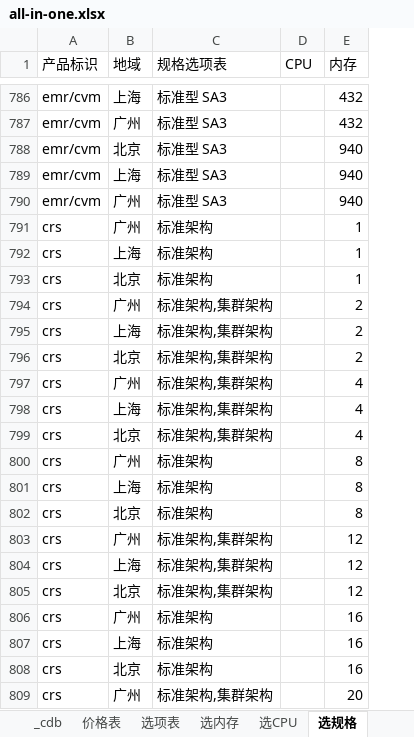
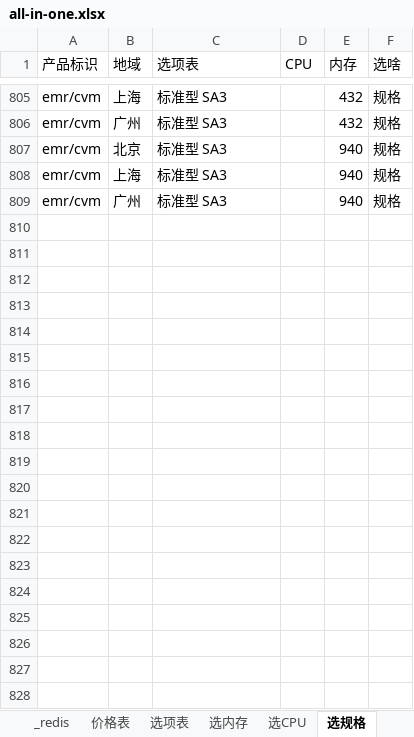
Before and after one commit to chen56/qcloud-price, an Excel workbook: data/all-in-one.xlsx, sheet 选规格, drawn as a sheet; only a part is shown, gaps mark what is left out; values as stored, in another font and other column widths than the file's, no borders; charts and pictures and table styles not drawn; removed rows and columns are numbered as before the commit, all else as after; the diff covers the shown part only; the diff names each change by its address in the sheet, - before the commit and + after, or states it on an @@ line.

```diff
--- a/data/all-in-one.xlsx (sheet 选规格)
+++ b/data/all-in-one.xlsx (sheet 选规格)
+sheet tab: _redis
+column F (选啥), rows 805-809: all 规格
-C1: 规格选项表
+C1: 选项表
-row 791: crs | 广州 | 标准架构 |  | 1
@@ row 792 moved to row 732: crs @@
-row 793: crs | 北京 | 标准架构 |  | 1
-row 794: crs | 广州 | 标准架构,集群架构 |  | 2
@@ row 795 moved to row 733: crs @@
-row 796: crs | 北京 | 标准架构,集群架构 |  | 2
-row 797: crs | 广州 | 标准架构,集群架构 |  | 4
@@ row 798 moved to row 734: crs @@
-row 799: crs | 北京 | 标准架构,集群架构 |  | 4
-row 800: crs | 广州 | 标准架构 |  | 8
@@ row 801 moved to row 735: crs @@
-row 802: crs | 北京 | 标准架构 |  | 8
-row 803: crs | 广州 | 标准架构,集群架构 |  | 12
@@ row 804 moved to row 736: crs @@
-row 805: crs | 北京 | 标准架构,集群架构 |  | 12
-row 806: crs | 广州 | 标准架构 |  | 16
@@ row 807 moved to row 737: crs @@
-row 808: crs | 北京 | 标准架构 |  | 16
-row 809: crs | 广州 | 标准架构,集群架构 |  | 20
```
Also changed, not shown: 31 removed rows and 19 moved rows elsewhere in this sheet, sheet 选项表, sheet 价格表, sheet 选内存, sheet 选CPU, charts or pictures, 1 other file.
